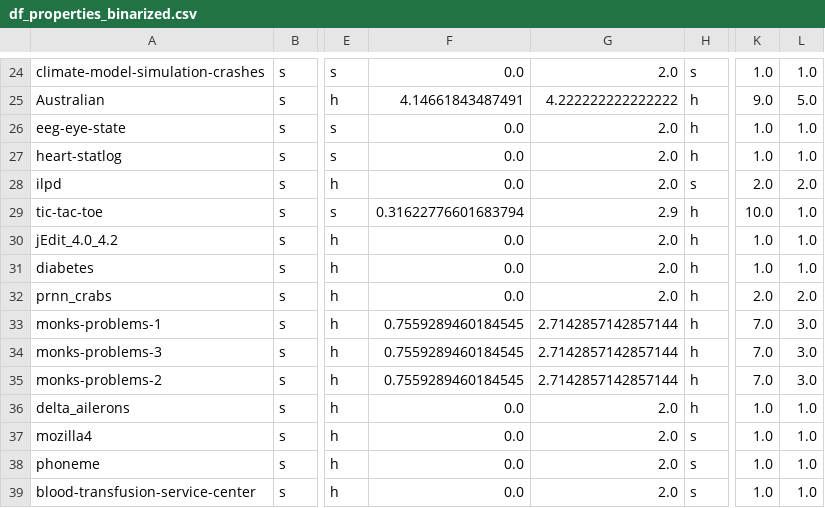
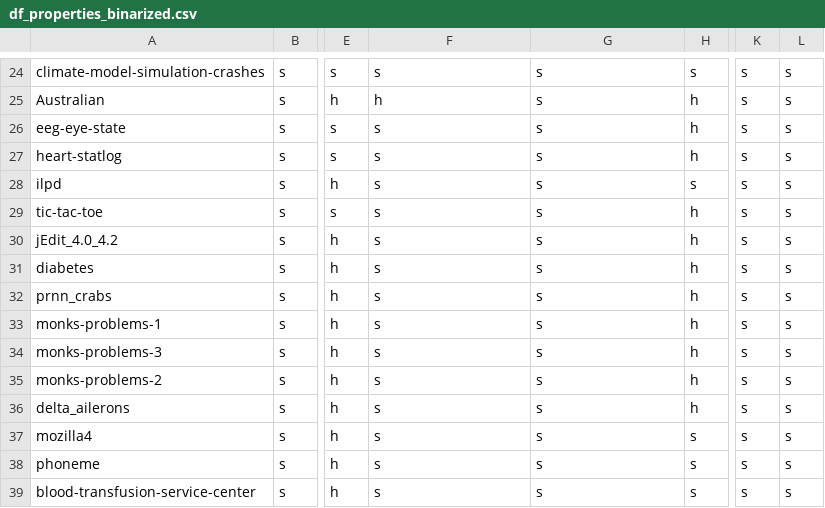
Before and after one commit to josesousaribeiro/XAI-Benchmark, a CSV file: Openml/df_properties_binarized.csv, drawn as a sheet; only a part is shown, gaps mark what is left out; the diff covers the shown part only; the diff names each change by its address in the sheet, - before the commit and + after, or states it on an @@ line.

```diff
--- a/Openml/df_properties_binarized.csv
+++ b/Openml/df_properties_binarized.csv
-F24: 0.0
+F24: s
-G24: 2.0
+G24: s
-K24: 1.0
+K24: s
-L24: 1.0
+L24: s
-F25: 4.14661843487491
+F25: h
-G25: 4.222222222222222
+G25: s
-K25: 9.0
+K25: s
-L25: 5.0
+L25: s
-F26:F28: 0.0
+F26:F28: s
-G26:G28: 2.0
+G26:G28: s
-K26:K27: 1.0
+K26:K27: s
-L26:L27: 1.0
+L26:L27: s
-K28: 2.0
+K28: s
-L28: 2.0
+L28: s
-F29: 0.31622776601683794
+F29: s
-G29: 2.9
+G29: s
-K29: 10.0
+K29: s
-L29:L31: 1.0
+L29:L31: s
-F30:F32: 0.0
+F30:F32: s
-G30:G32: 2.0
+G30:G32: s
-K30:K31: 1.0
+K30:K31: s
-K32: 2.0
+K32: s
-L32: 2.0
+L32: s
-F33:F35: 0.7559289460184545
+F33:F35: s
-G33:G35: 2.7142857142857144
+G33:G35: s
-K33:K35: 7.0
+K33:K35: s
-L33:L35: 3.0
+L33:L35: s
-F36:F39: 0.0
+F36:F39: s
-G36:G39: 2.0
+G36:G39: s
-K36:K39: 1.0
+K36:K39: s
-L36:L39: 1.0
+L36:L39: s
```
Also changed, not shown: 100 edited cells elsewhere in this file.
